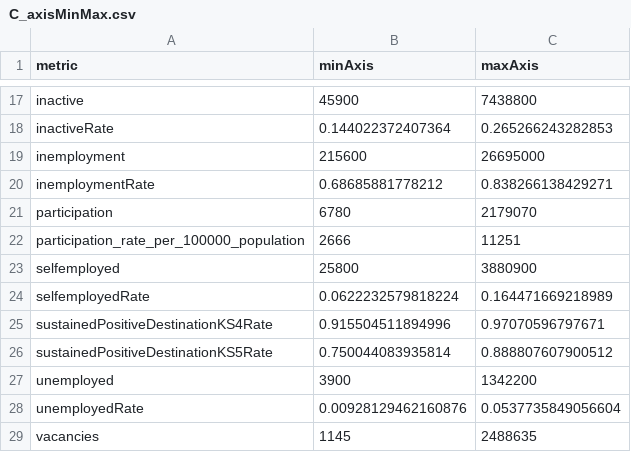
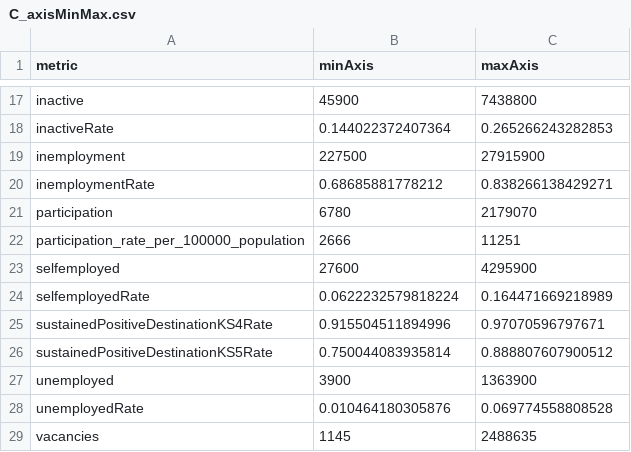
Before and after one commit to dfe-analytical-services/lsip_dashboard, a CSV file: Data/AppData/C_axisMinMax.csv, drawn as a sheet; only a part is shown, gaps mark what is left out.

Commit message:
Refresh AppData following employment update

```diff
--- a/Data/AppData/C_axisMinMax.csv
+++ b/Data/AppData/C_axisMinMax.csv
@@ -18,3 +18,3 @@
 "inactiveRate",0.144022372407364,0.265266243282853
-"inemployment",215600,26695000
+"inemployment",227500,27915900
 "inemploymentRate",0.68685881778212,0.838266138429271
@@ -22,3 +22,3 @@
 "participation_rate_per_100000_population",2666,11251
-"selfemployed",25800,3880900
+"selfemployed",27600,4295900
 "selfemployedRate",0.0622232579818224,0.164471669218989
@@ -26,4 +26,4 @@
 "sustainedPositiveDestinationKS5Rate",0.750044083935814,0.888807607900512
-"unemployed",3900,1342200
-"unemployedRate",0.00928129462160876,0.0537735849056604
+"unemployed",3900,1363900
+"unemployedRate",0.010464180305876,0.069774558808528
 "vacancies",1145,2488635
```
Also changed, not shown: 2 other files.
